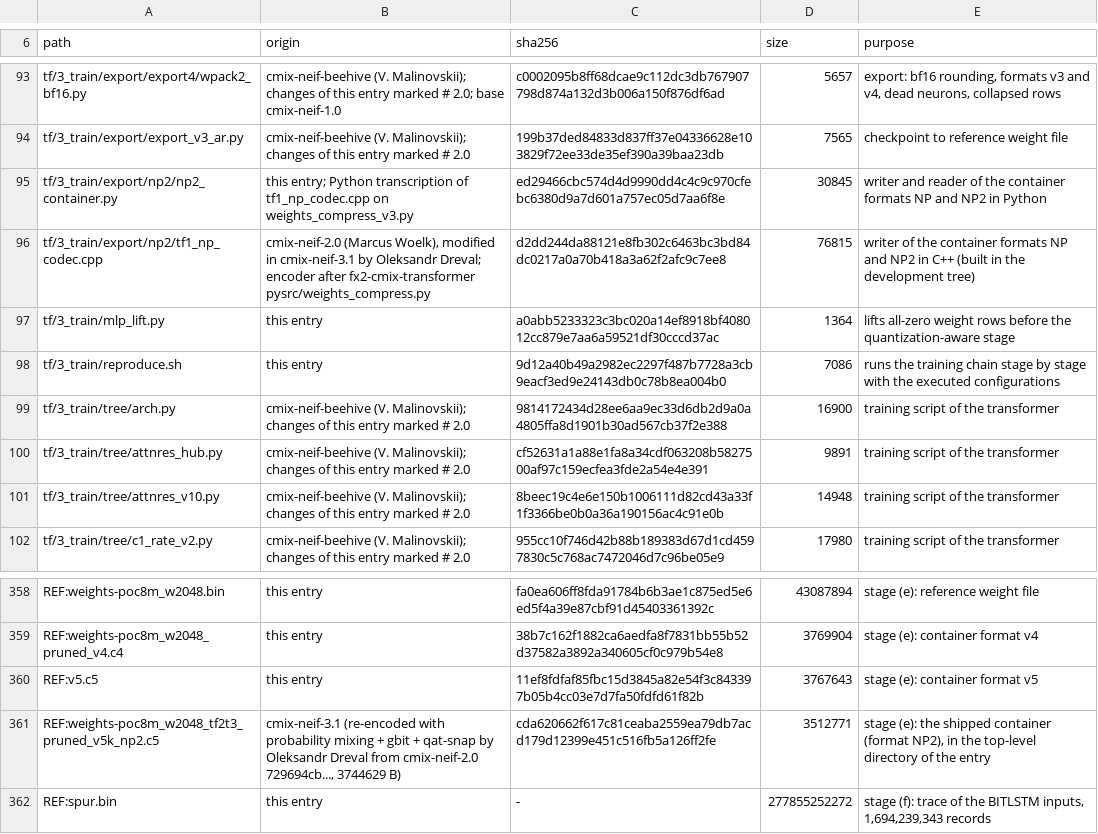
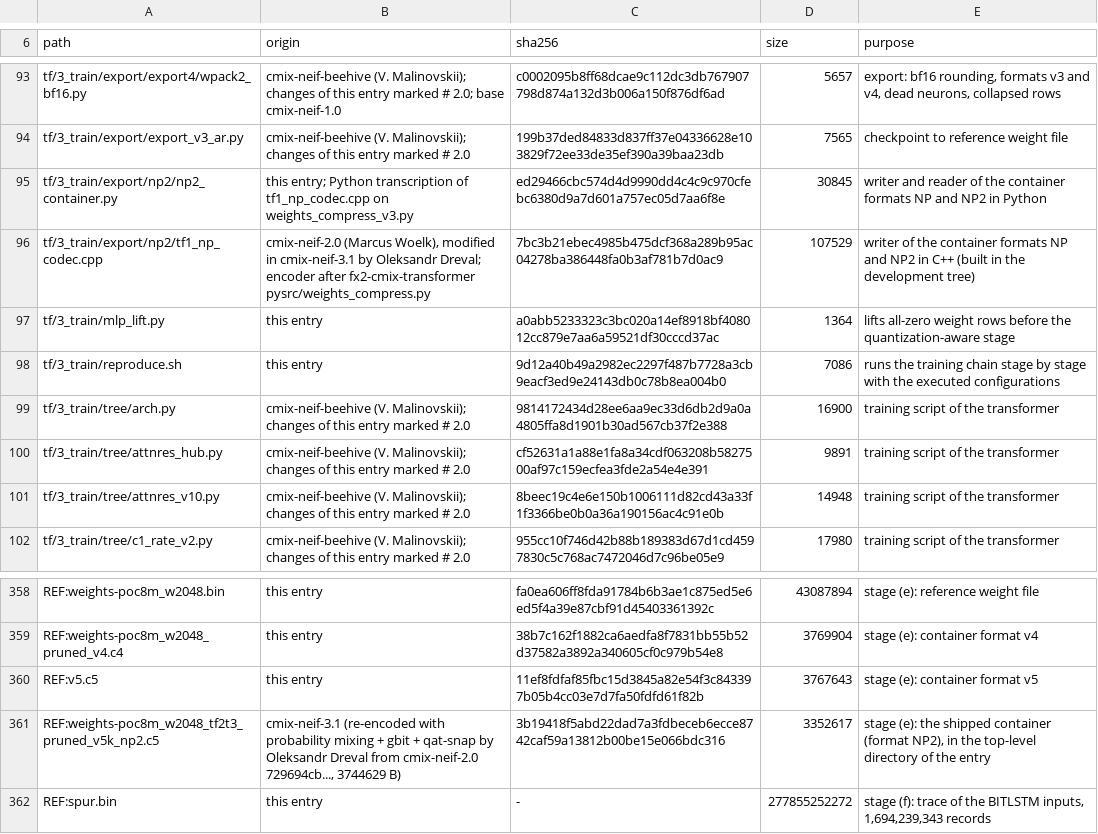
Before and after one commit to OleksandrDreval/cmix-neif-3.1, a TSV file: training/MANIFEST.tsv, drawn as a sheet; only a part is shown, gaps mark what is left out.

Commit message:
Add KDA/attention QAT snapping, postprocessor memory fixes, and article_reorder fast-path.
- Extend tf1_np_codec qat-snap with coupled linear-bottleneck KDA gate snapping (forget_gate_projection, output_gate_projection), cross-head output_projection snapping, query/key projection snapping, exact s_up^2 quadratic ReLU^2 covariance scaling, and Lehmer code re-permutation for permutation-invariant blocks.4..11, shrinking weights-poc8m_w2048_tf2t3_pruned_v5k_np2.c5 to 3,139,577 B (-373,194 B vs Iter 4, -605,052 B vs 2.0; FNV-1a-64 0x00b9fe820e1dd94dULL, SHA-256 4ba75410...).
- Tune weights_io_compressed.cpp decoder parameters (kWrc row-column posterior table to {0, 5, 5, 5, 7, 6, 6, 3}, ctx2d_base to per-row gbit context, and 4-way sign mixing weights to 13*sw + 6*s2 + 4*sr + 9*p_src) and update WeightsFingerprint() in weights_io.h and transformer.h.
- Fix ~54–64 MiB heap memory leaks and dangling pointers across the decompressor and postprocessor pipeline by adding Freigeben() in komm_transform.h, g1_free() in page_form.h and phda9_preprocess.h, explicit buffer deallocations in cmtidx_inplace and census_file, fclose(dictionary) in runner.cpp, and setting dict = NULL after deletion in preprocessor::Decode; prune dead revid_apply() from phda9_preprocess.h.
- Optimize article_reorder.h loadFile() with a single-pass fread into line_buf and byte-range writeLines [a, b), eliminating the ~100 MiB line_off index array, 13.15M redundant strlen calls, and 243K strstr calls via memchr/memmem; unify split4Comp/split4Decomp in misc.h via split_by_lines() with a 64 KiB stack buffer.
- Update AUTHORS, CHANGES.md, NOTICE.md, README.md, training/ATTRIBUTION.md, training/README.md, and training/MANIFEST.tsv for Iteration 5.

```diff
--- a/training/MANIFEST.tsv
+++ b/training/MANIFEST.tsv
@@ -95,3 +95,3 @@ tf/3_train/export/export_v3_ar.py	cmix-neif-beehive (V. Malinovskii); changes of
 tf/3_train/export/np2/np2_container.py	this entry; Python transcription of tf1_np_codec.cpp on weights_compress_v3.py	ed29466cbc574d4d9990dd4c4c9c970cfebc6380d9a7d601a757ec05d7aa6f8e	30845	writer and reader of the container formats NP and NP2 in Python
-tf/3_train/export/np2/tf1_np_codec.cpp	cmix-neif-2.0 (Marcus Woelk), modified in cmix-neif-3.1 by Oleksandr Dreval; encoder after fx2-cmix-transformer pysrc/weights_compress.py	d2dd244da88121e8fb302c6463bc3bd84dc0217a0a70b418a3a62f2afc9c7ee8	76815	writer of the container formats NP and NP2 in C++ (built in the development tree)
+tf/3_train/export/np2/tf1_np_codec.cpp	cmix-neif-2.0 (Marcus Woelk), modified in cmix-neif-3.1 by Oleksandr Dreval; encoder after fx2-cmix-transformer pysrc/weights_compress.py	7bc3b21ebec4985b475dcf368a289b95ac04278ba386448fa0b3af781b7d0ac9	107529	writer of the container formats NP and NP2 in C++ (built in the development tree)
 tf/3_train/mlp_lift.py	this entry	a0abb5233323c3bc020a14ef8918bf408012cc879e7aa6a59521df30cccd37ac	1364	lifts all-zero weight rows before the quantization-aware stage
@@ -360,3 +360,3 @@ REF:weights-poc8m_w2048_pruned_v4.c4	this entry	38b7c162f1882ca6aedfa8f7831bb55b
 REF:v5.c5	this entry	11ef8fdfaf85fbc15d3845a82e54f3c843397b05b4cc03e7d7fa50fdfd61f82b	3767643	stage (e): container format v5
-REF:weights-poc8m_w2048_tf2t3_pruned_v5k_np2.c5	cmix-neif-3.1 (re-encoded with probability mixing + gbit + qat-snap by Oleksandr Dreval from cmix-neif-2.0 729694cb..., 3744629 B)	cda620662f617c81ceaba2559ea79db7acd179d12399e451c516fb5a126ff2fe	3512771	stage (e): the shipped container (format NP2), in the top-level directory of the entry
+REF:weights-poc8m_w2048_tf2t3_pruned_v5k_np2.c5	cmix-neif-3.1 (re-encoded with probability mixing + gbit + qat-snap by Oleksandr Dreval from cmix-neif-2.0 729694cb..., 3744629 B)	3b19418f5abd22dad7a3fdbeceb6ecce8742caf59a13812b00be15e066bdc316	3352617	stage (e): the shipped container (format NP2), in the top-level directory of the entry
 REF:spur.bin	this entry	-	277855252272	stage (f): trace of the BITLSTM inputs, 1,694,239,343 records
```
Also changed, not shown: 20 other files.
